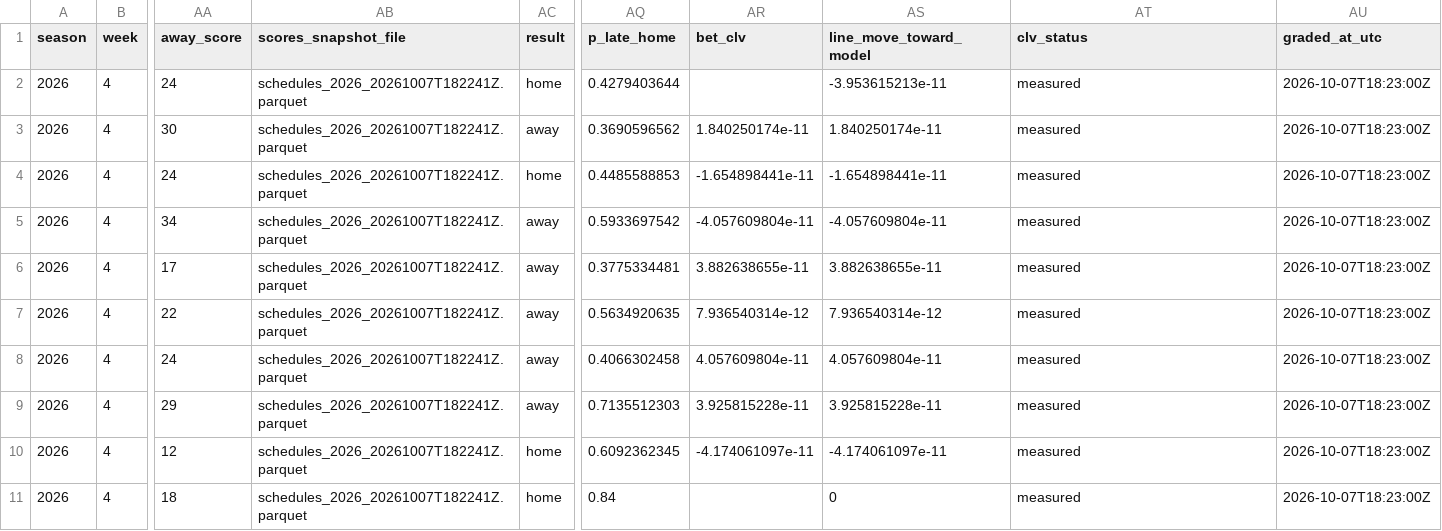
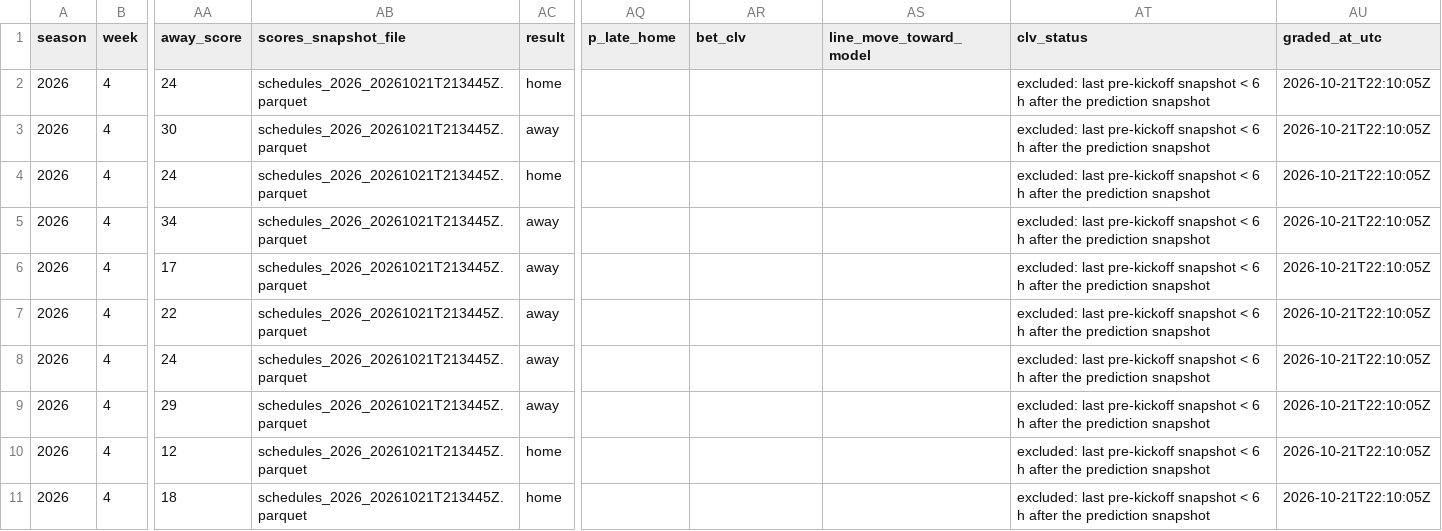
Before and after one commit to HWalker13/NFL-GAME-PREDICTOR, a CSV file: data/live/2026/graded/week_04_graded.csv, drawn as a sheet; only a part is shown, gaps mark what is left out; the diff covers the shown part only; the diff names each change by its address in the sheet, - before the commit and + after, or states it on an @@ line.

Commit message:
Phase 10: Amendment 3 (6h minimum CLV gap) + regrade weeks 3-6

```diff
--- a/data/live/2026/graded/week_04_graded.csv
+++ b/data/live/2026/graded/week_04_graded.csv
-AB2:AB11 (scores_snapshot_file): schedules_2026_20261007T182241Z.parquet
+AB2:AB11 (scores_snapshot_file): schedules_2026_20261021T213445Z.parquet
-AQ2 (p_late_home): 0.4279403644
+AQ2 (p_late_home): (empty)
-AS2 (line_move_toward_model): -3.953615213e-11
+AS2 (line_move_toward_model): (empty)
-AT2:AT11 (clv_status): measured
+AT2:AT11 (clv_status): excluded: last pre-kickoff snapshot < 6 h after the prediction snapshot
-AU2:AU11 (graded_at_utc): 2026-10-07T18:23:00Z
+AU2:AU11 (graded_at_utc): 2026-10-21T22:10:05Z
-AQ3 (p_late_home): 0.3690596562
+AQ3 (p_late_home): (empty)
-AR3 (bet_clv): 1.840250174e-11
+AR3 (bet_clv): (empty)
-AS3 (line_move_toward_model): 1.840250174e-11
+AS3 (line_move_toward_model): (empty)
-AQ4 (p_late_home): 0.4485588853
+AQ4 (p_late_home): (empty)
-AR4 (bet_clv): -1.654898441e-11
+AR4 (bet_clv): (empty)
-AS4 (line_move_toward_model): -1.654898441e-11
+AS4 (line_move_toward_model): (empty)
-AQ5 (p_late_home): 0.5933697542
+AQ5 (p_late_home): (empty)
-AR5 (bet_clv): -4.057609804e-11
+AR5 (bet_clv): (empty)
-AS5 (line_move_toward_model): -4.057609804e-11
+AS5 (line_move_toward_model): (empty)
-AQ6 (p_late_home): 0.3775334481
+AQ6 (p_late_home): (empty)
-AR6 (bet_clv): 3.882638655e-11
+AR6 (bet_clv): (empty)
-AS6 (line_move_toward_model): 3.882638655e-11
+AS6 (line_move_toward_model): (empty)
-AQ7 (p_late_home): 0.5634920635
+AQ7 (p_late_home): (empty)
-AR7 (bet_clv): 7.936540314e-12
+AR7 (bet_clv): (empty)
-AS7 (line_move_toward_model): 7.936540314e-12
+AS7 (line_move_toward_model): (empty)
-AQ8 (p_late_home): 0.4066302458
+AQ8 (p_late_home): (empty)
-AR8 (bet_clv): 4.057609804e-11
+AR8 (bet_clv): (empty)
-AS8 (line_move_toward_model): 4.057609804e-11
+AS8 (line_move_toward_model): (empty)
-AQ9 (p_late_home): 0.7135512303
+AQ9 (p_late_home): (empty)
-AR9 (bet_clv): 3.925815228e-11
+AR9 (bet_clv): (empty)
-AS9 (line_move_toward_model): 3.925815228e-11
+AS9 (line_move_toward_model): (empty)
-AQ10 (p_late_home): 0.6092362345
+AQ10 (p_late_home): (empty)
-AR10 (bet_clv): -4.174061097e-11
+AR10 (bet_clv): (empty)
-AS10 (line_move_toward_model): -4.174061097e-11
+AS10 (line_move_toward_model): (empty)
-AQ11 (p_late_home): 0.84
+AQ11 (p_late_home): (empty)
-AS11 (line_move_toward_model): 0
+AS11 (line_move_toward_model): (empty)
```
Also changed, not shown: 123 edited cells elsewhere in this file, data/live/2026/graded/week_03_graded.csv, data/live/2026/graded/week_05_graded.csv, 9 other files.
